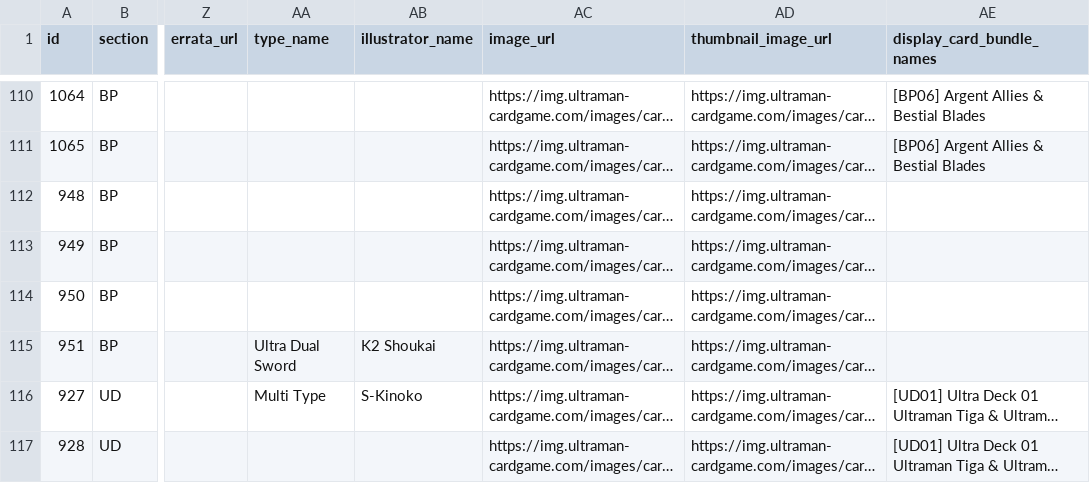
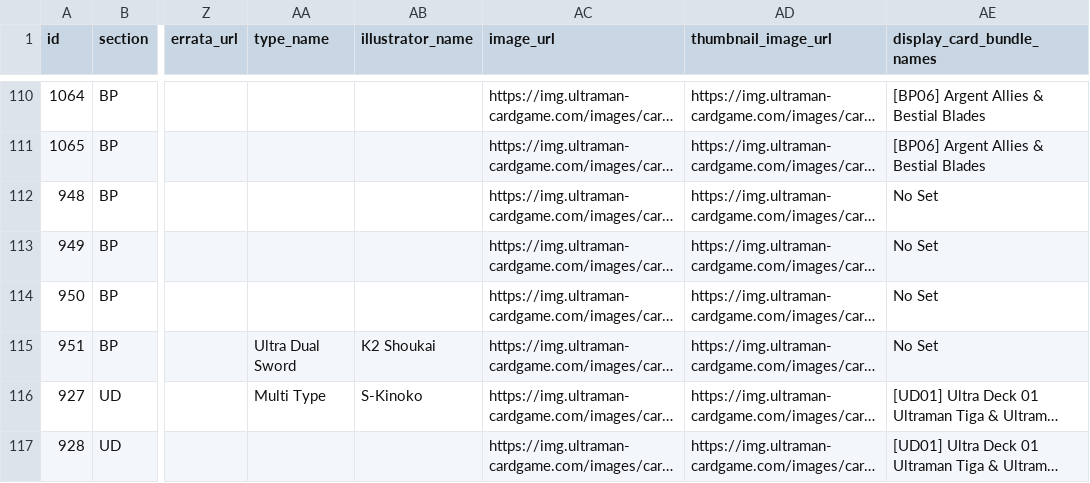
Before and after one commit to 901-ULTRA-League/nebula-collection-api, a CSV file: ultraman_cards.csv, drawn as a sheet; only a part is shown, gaps mark what is left out; long unchanged cells end in …; the diff names each change by its address in the sheet, - before the commit and + after, or states it on an @@ line.

```diff
--- a/ultraman_cards.csv
+++ b/ultraman_cards.csv
-AE112:AE115 (display_card_bundle_names): (empty)
+AE112:AE115 (display_card_bundle_names): No Set
```
Also changed, not shown: 1 other file.
